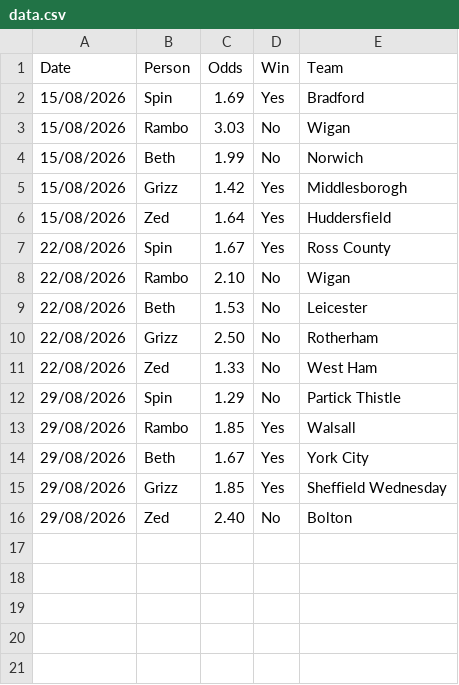
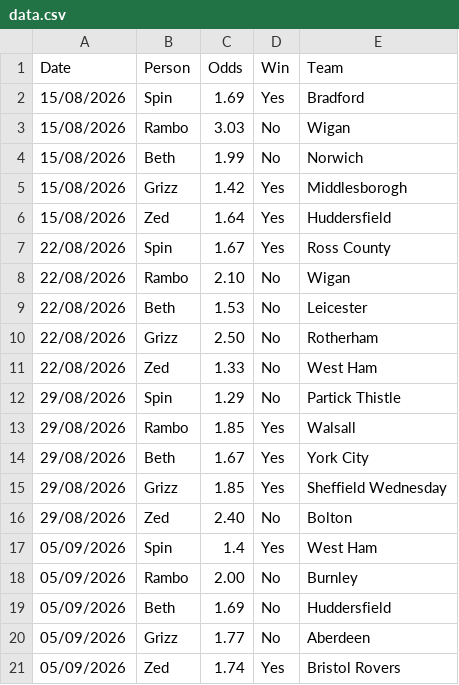
Before and after one commit to as17simpson/family_coupon, a CSV file: data/data.csv, drawn as a sheet; the diff names each change by its address in the sheet, - before the commit and + after, or states it on an @@ line.

Commit message:
Update data.csv

```diff
--- a/data/data.csv
+++ b/data/data.csv
+row 17: 05/09/2026 | Spin | 1.4 | Yes | West Ham
+row 18: 05/09/2026 | Rambo | 2.00 | No | Burnley
+row 19: 05/09/2026 | Beth | 1.69 | No | Huddersfield
+row 20: 05/09/2026 | Grizz | 1.77 | No | Aberdeen
+row 21: 05/09/2026 | Zed | 1.74 | Yes | Bristol Rovers
```
